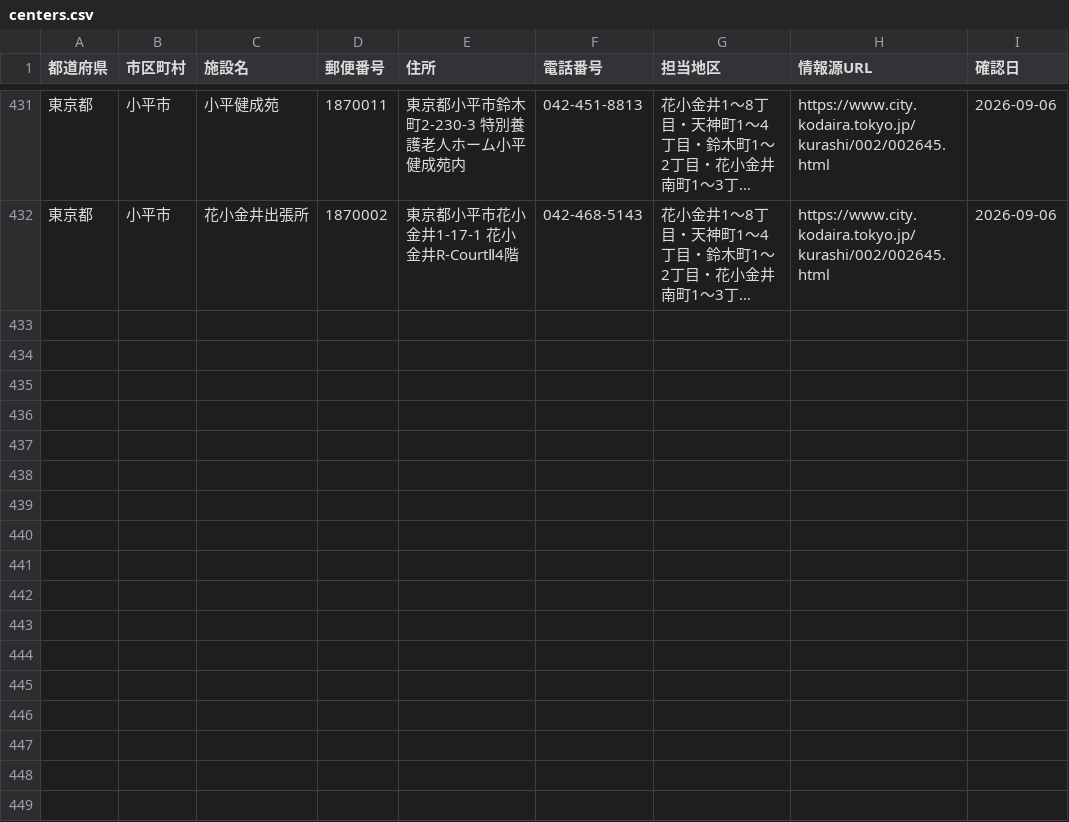
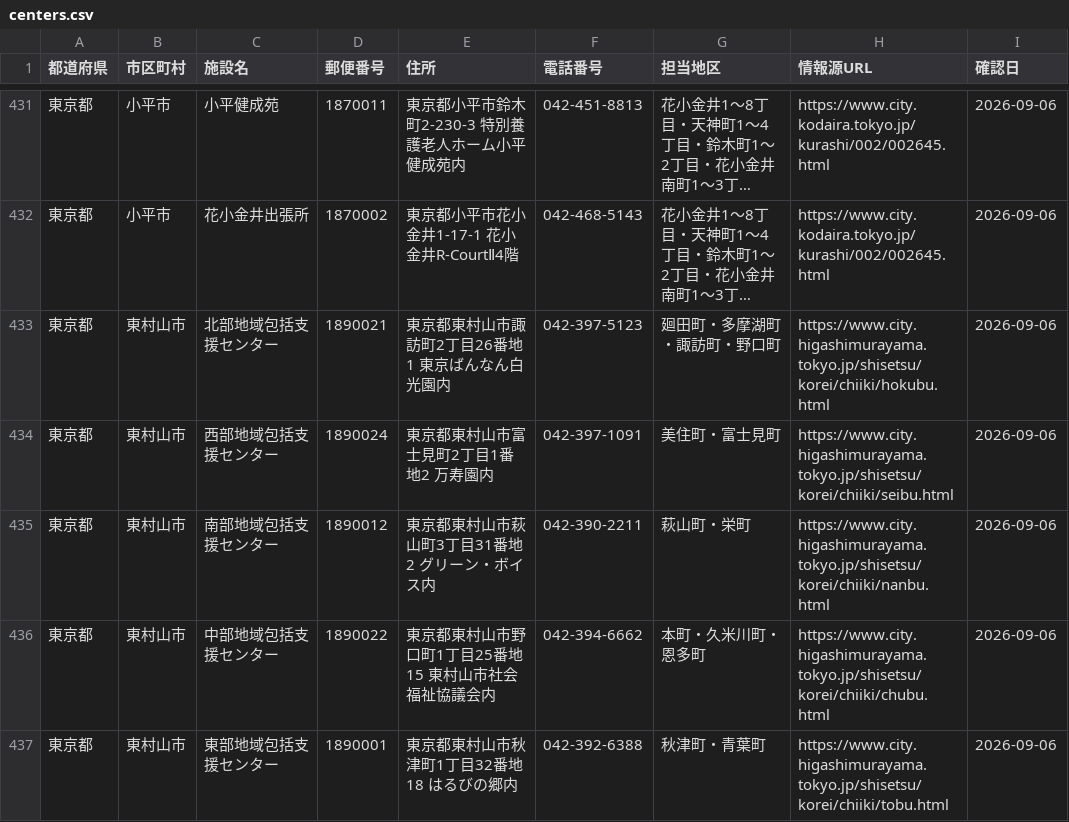
Before and after one commit to shuumeg/holly-village-app, a CSV file: data/centers.csv, drawn as a sheet; only a part is shown, gaps mark what is left out; long unchanged cells end in …; the diff names each change by its address in the sheet, - before the commit and + after, or states it on an @@ line.

```diff
--- a/data/centers.csv
+++ b/data/centers.csv
+row 433: 東京都 | 東村山市 | 北部地域包括支援センター | 1890021 | 東京都東村山市諏訪町2丁目26番地1 東京ばんなん白光園内 | 042-397-5123 | 廻田町・多摩湖町・諏訪町・野口町 | https://www.city.higashimurayama.tokyo.jp/shisetsu/korei/chiiki/hokubu.html | 2026-09-06
+row 434: 東京都 | 東村山市 | 西部地域包括支援センター | 1890024 | 東京都東村山市富士見町2丁目1番地2 万寿園内 | 042-397-1091 | 美住町・富士見町 | https://www.city.higashimurayama.tokyo.jp/shisetsu/korei/chiiki/seibu.html | 2026-09-06
+row 435: 東京都 | 東村山市 | 南部地域包括支援センター | 1890012 | 東京都東村山市萩山町3丁目31番地2 グリーン・ボイス内 | 042-390-2211 | 萩山町・栄町 | https://www.city.higashimurayama.tokyo.jp/shisetsu/korei/chiiki/nanbu.html | 2026-09-06
+row 436: 東京都 | 東村山市 | 中部地域包括支援センター | 1890022 | 東京都東村山市野口町1丁目25番地15 東村山市社会福祉協議会内 | 042-394-6662 | 本町・久米川町・恩多町 | https://www.city.higashimurayama.tokyo.jp/shisetsu/korei/chiiki/chubu.html | 2026-09-06
+row 437: 東京都 | 東村山市 | 東部地域包括支援センター | 1890001 | 東京都東村山市秋津町1丁目32番地18 はるびの郷内 | 042-392-6388 | 秋津町・青葉町 | https://www.city.higashimurayama.tokyo.jp/shisetsu/korei/chiiki/tobu.html | 2026-09-06
```
Also changed, not shown: data/centers_import.csv.
